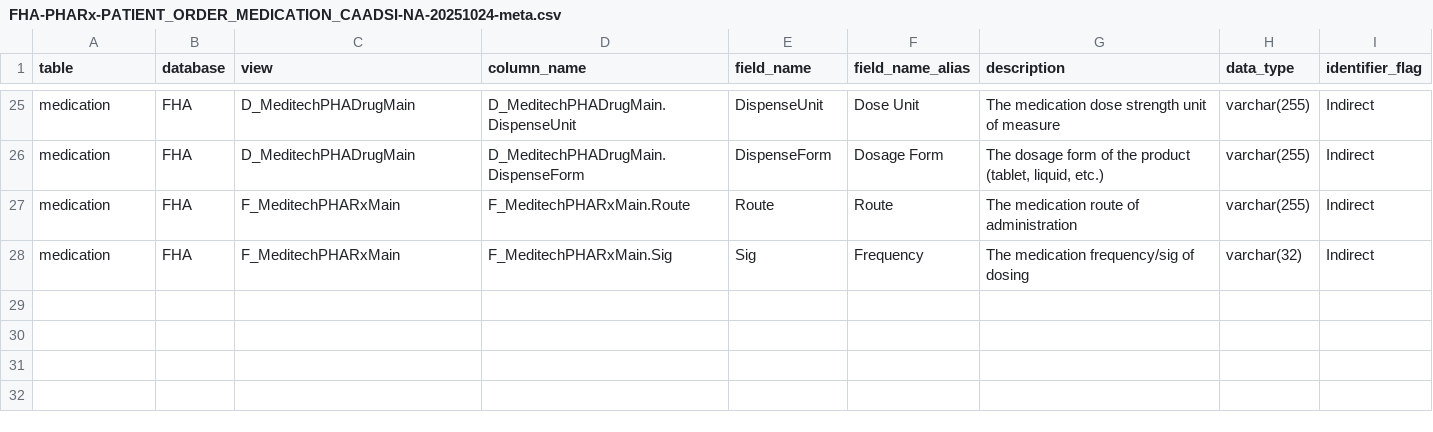
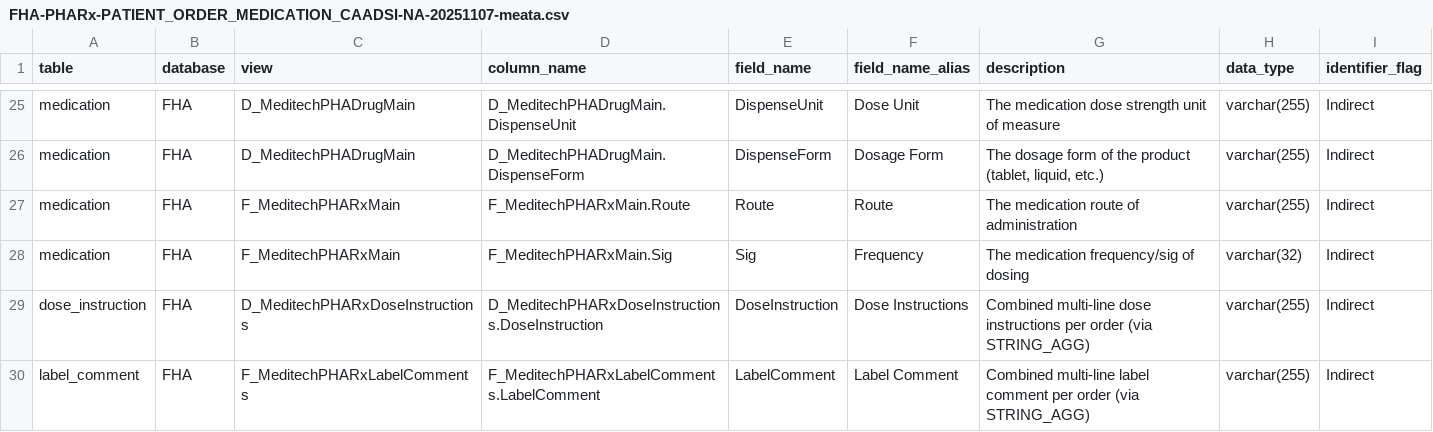
Before and after one commit to erikwv/ev-meditech-caadsi, a CSV file: SQL Metadata/FHA-PHARx-PATIENT_ORDER_MEDICATION_CAADSI-NA-20251107-meata.csv (was SQL Metadata/FHA-PHARx-PATIENT_ORDER_MEDICATION_CAADSI-NA-20251024-meta.csv), drawn as a sheet; only a part is shown, gaps mark what is left out.

```diff
--- a/SQL Metadata/FHA-PHARx-PATIENT_ORDER_MEDICATION_CAADSI-NA-20251024-meta.csv
+++ b/SQL Metadata/FHA-PHARx-PATIENT_ORDER_MEDICATION_CAADSI-NA-20251107-meata.csv
@@ -28 +28,3 @@ medication,FHA,F_MeditechPHARxMain,F_MeditechPHARxMain.Route,Route,Route,The med
 medication,FHA,F_MeditechPHARxMain,F_MeditechPHARxMain.Sig,Sig,Frequency,The medication frequency/sig of dosing,varchar(32),Indirect
+dose_instruction,FHA,D_MeditechPHARxDoseInstructions,D_MeditechPHARxDoseInstructions.DoseInstruction,DoseInstruction,Dose Instructions,Combined multi-line dose instructions per order (via STRING_AGG),varchar(255),Indirect
+label_comment,FHA,F_MeditechPHARxLabelComments,F_MeditechPHARxLabelComments.LabelComment,LabelComment,Label Comment,Combined multi-line label comment per order (via STRING_AGG),varchar(255),Indirect
```
Also changed, not shown: 14 other files.
